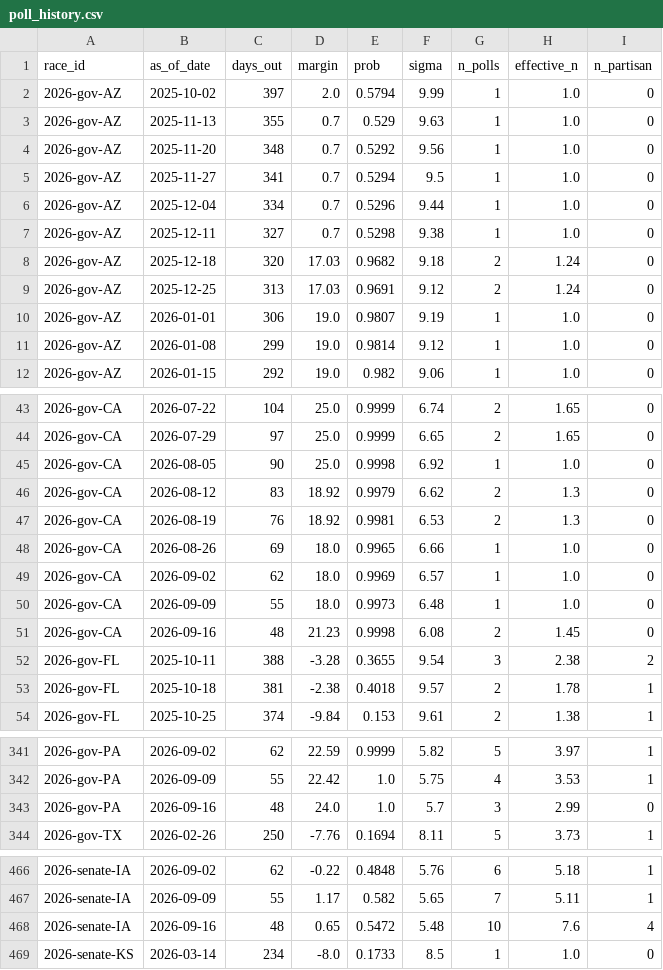
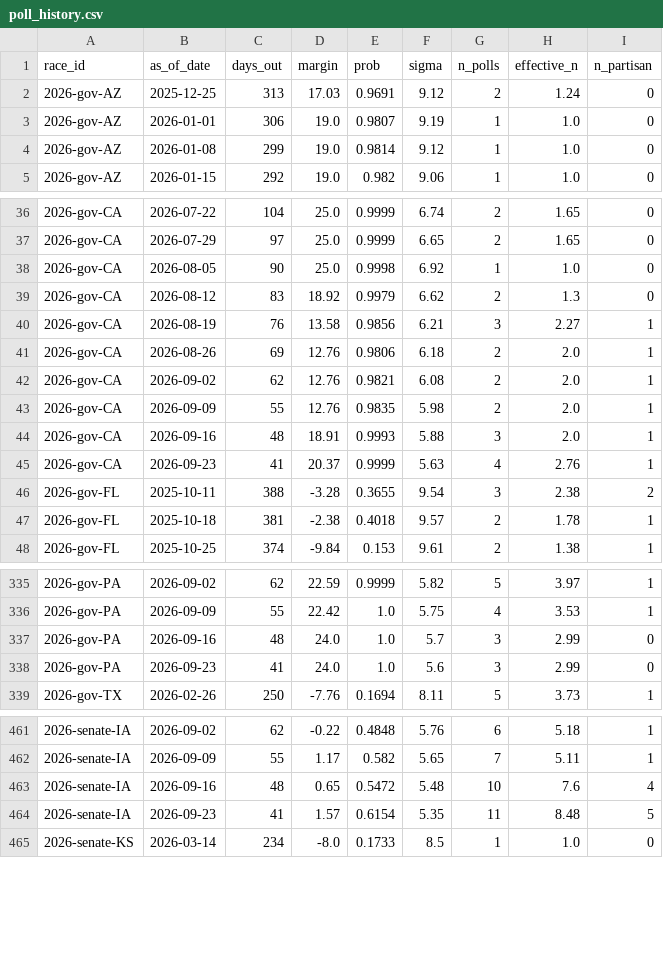
Before and after one commit to cohens714/oddsvspolls, a CSV file: data/poll_history.csv, drawn as a sheet; only a part is shown, gaps mark what is left out; the diff covers the shown part only.

```diff
--- a/data/poll_history.csv
+++ b/data/poll_history.csv
@@ -1,9 +1,2 @@
 race_id,as_of_date,days_out,margin,prob,sigma,n_polls,effective_n,n_partisan
-2026-gov-AZ,2025-10-02,397,2.0,0.5794,9.99,1,1.0,0
-2026-gov-AZ,2025-11-13,355,0.7,0.529,9.63,1,1.0,0
-2026-gov-AZ,2025-11-20,348,0.7,0.5292,9.56,1,1.0,0
-2026-gov-AZ,2025-11-27,341,0.7,0.5294,9.5,1,1.0,0
-2026-gov-AZ,2025-12-04,334,0.7,0.5296,9.44,1,1.0,0
-2026-gov-AZ,2025-12-11,327,0.7,0.5298,9.38,1,1.0,0
-2026-gov-AZ,2025-12-18,320,17.03,0.9682,9.18,2,1.24,0
 2026-gov-AZ,2025-12-25,313,17.03,0.9691,9.12,2,1.24,0
@@ -46,7 +39,8 @@ race_id,as_of_date,days_out,margin,prob,sigma,n_polls,effective_n,n_partisan
 2026-gov-CA,2026-08-12,83,18.92,0.9979,6.62,2,1.3,0
-2026-gov-CA,2026-08-19,76,18.92,0.9981,6.53,2,1.3,0
-2026-gov-CA,2026-08-26,69,18.0,0.9965,6.66,1,1.0,0
-2026-gov-CA,2026-09-02,62,18.0,0.9969,6.57,1,1.0,0
-2026-gov-CA,2026-09-09,55,18.0,0.9973,6.48,1,1.0,0
-2026-gov-CA,2026-09-16,48,21.23,0.9998,6.08,2,1.45,0
+2026-gov-CA,2026-08-19,76,13.58,0.9856,6.21,3,2.27,1
+2026-gov-CA,2026-08-26,69,12.76,0.9806,6.18,2,2.0,1
+2026-gov-CA,2026-09-02,62,12.76,0.9821,6.08,2,2.0,1
+2026-gov-CA,2026-09-09,55,12.76,0.9835,5.98,2,2.0,1
+2026-gov-CA,2026-09-16,48,18.91,0.9993,5.88,3,2.0,1
+2026-gov-CA,2026-09-23,41,20.37,0.9999,5.63,4,2.76,1
 2026-gov-FL,2025-10-11,388,-3.28,0.3655,9.54,3,2.38,2
@@ -343,2 +337,3 @@ race_id,as_of_date,days_out,margin,prob,sigma,n_polls,effective_n,n_partisan
 2026-gov-PA,2026-09-16,48,24.0,1.0,5.7,3,2.99,0
+2026-gov-PA,2026-09-23,41,24.0,1.0,5.6,3,2.99,0
 2026-gov-TX,2026-02-26,250,-7.76,0.1694,8.11,5,3.73,1
@@ -468,2 +463,3 @@ race_id,as_of_date,days_out,margin,prob,sigma,n_polls,effective_n,n_partisan
 2026-senate-IA,2026-09-16,48,0.65,0.5472,5.48,10,7.6,4
+2026-senate-IA,2026-09-23,41,1.57,0.6154,5.35,11,8.48,5
 2026-senate-KS,2026-03-14,234,-8.0,0.1733,8.5,1,1.0,0
```
Also changed, not shown: 1 added row and 14 edited cells elsewhere in this file, data/poll_averages.csv, data/poll_probabilities.csv, 2 other files.
